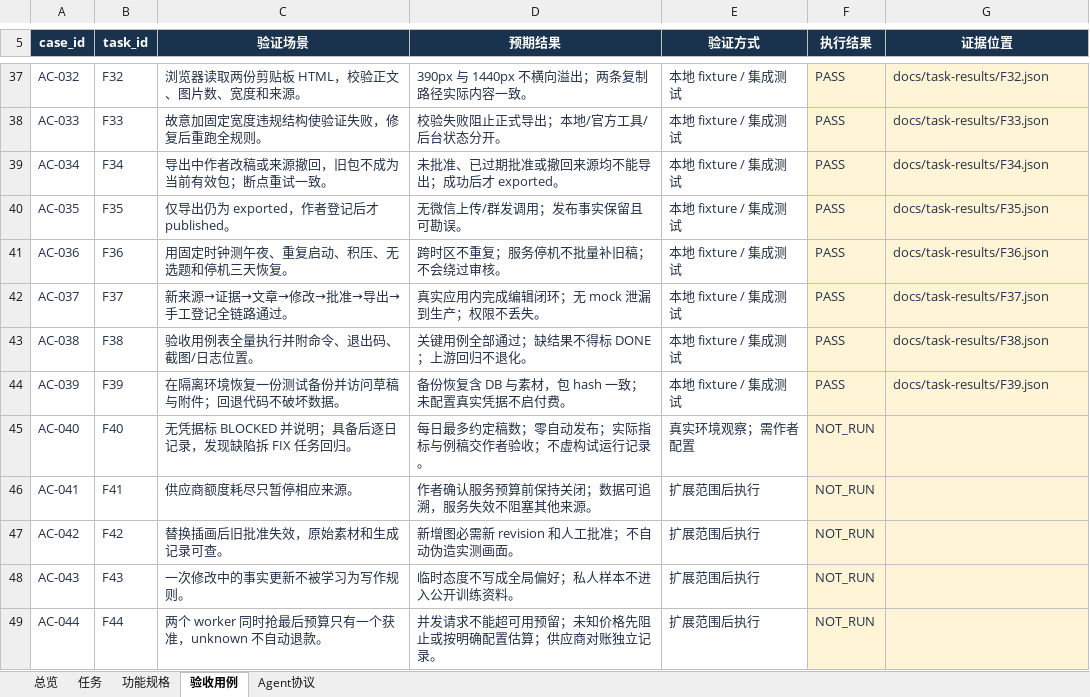
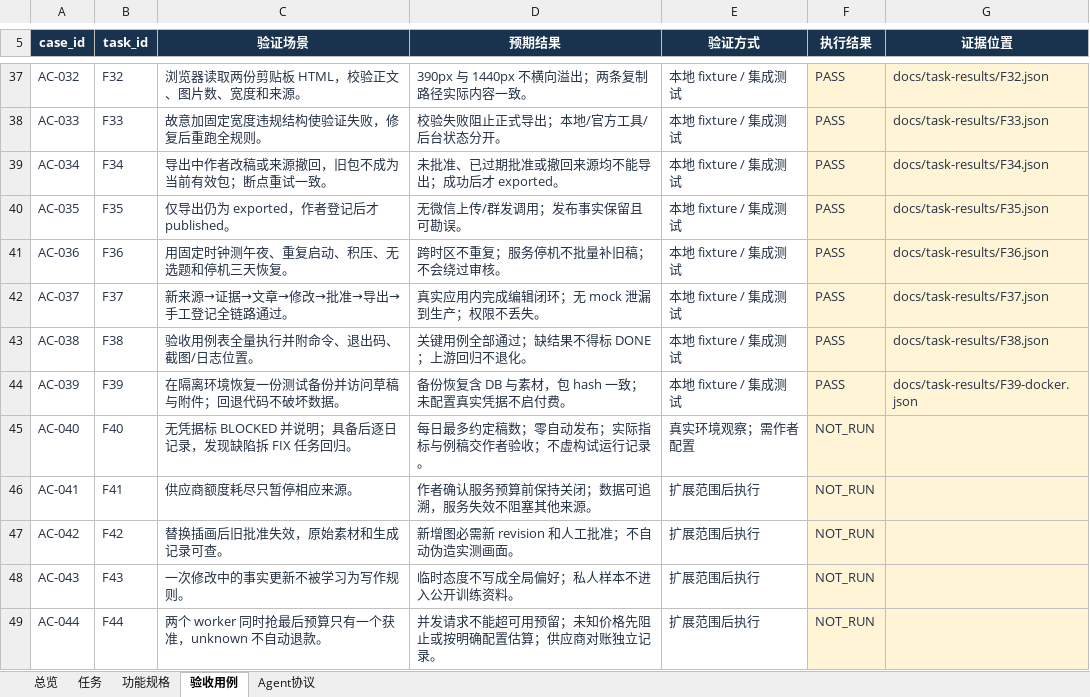
Before and after one commit to leeyaonan/waibu_media_agent, an Excel workbook: outputs/2026-11-05-plan/waibu_media_agent_功能实施计划.xlsx, sheet 验收用例, drawn as a sheet; only a part is shown, gaps mark what is left out; values as stored, in another font and other column widths than the file's, no borders; table styles not drawn; the diff names each change by its address in the sheet, - before the commit and + after, or states it on an @@ line.

```diff
--- a/outputs/2026-11-05-plan/waibu_media_agent_功能实施计划.xlsx (sheet 验收用例)
+++ b/outputs/2026-11-05-plan/waibu_media_agent_功能实施计划.xlsx (sheet 验收用例)
-G44 (证据位置): docs/task-results/F39.json
+G44 (证据位置): docs/task-results/F39-docker.json
```
Also changed, not shown: 1 other file.
